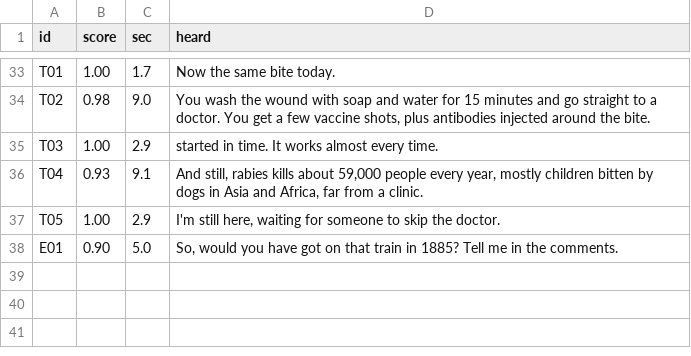
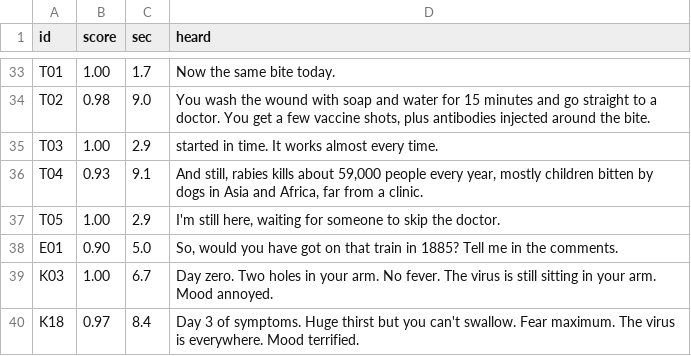
Before and after one commit to podckova28-debug/lookme-viewer, a TSV file: voices/whatif03_rabies/_qa.tsv, drawn as a sheet; only a part is shown, gaps mark what is left out.

```diff
--- a/voices/whatif03_rabies/_qa.tsv
+++ b/voices/whatif03_rabies/_qa.tsv
@@ -38 +38,3 @@ T05	1.00	2.9	I'm still here, waiting for someone to skip the doctor.
 E01	0.90	5.0	So, would you have got on that train in 1885?  Tell me in the comments.
+K03	1.00	6.7	Day zero. Two holes in your arm. No fever. The virus is still sitting in your arm. Mood annoyed.
+K18	0.97	8.4	Day 3 of symptoms. Huge thirst but you can't swallow. Fear maximum. The virus is everywhere.  Mood terrified.
```
Also changed, not shown: 55 other files.
